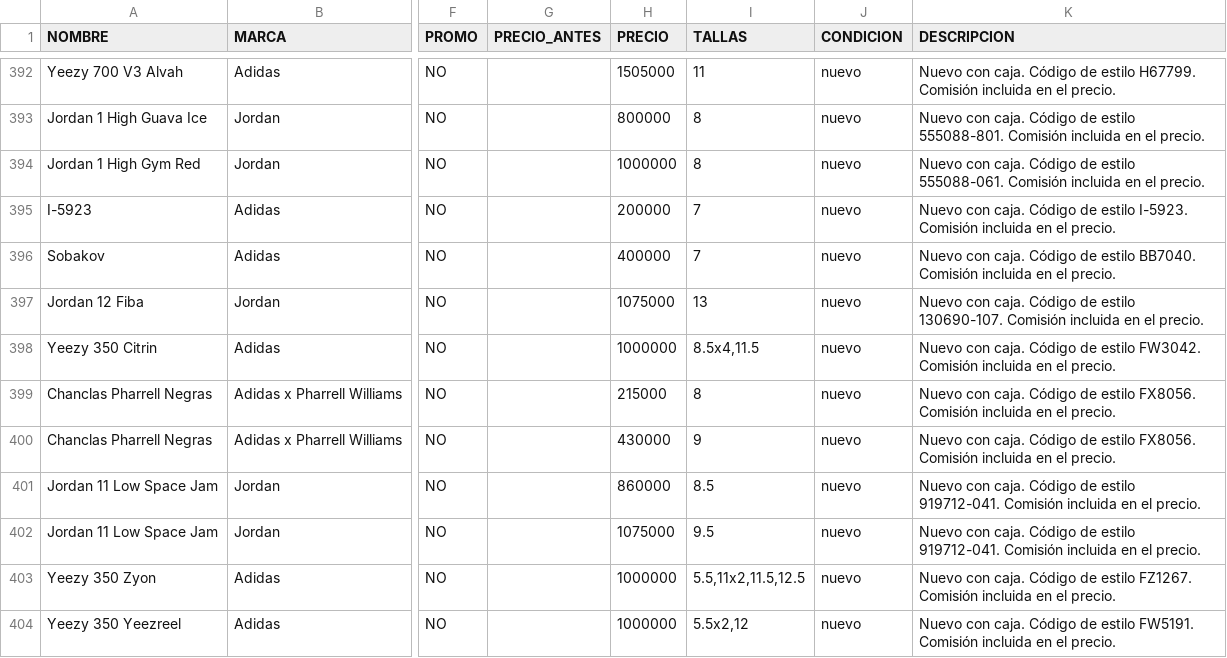
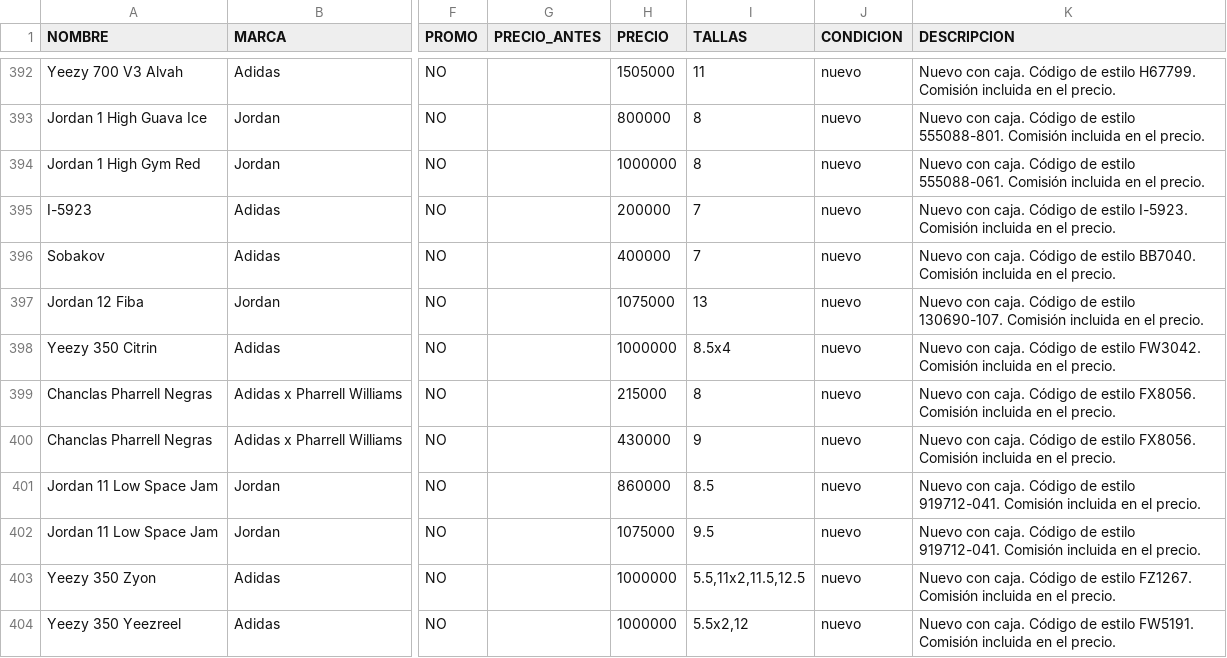
Before and after one commit to pitzsneakerscol-ui/pitsneakers-web, a CSV file: docs/inventario-pitsneakers.csv, drawn as a sheet; only a part is shown, gaps mark what is left out; the diff covers the shown part only; the diff names each change by its address in the sheet, - before the commit and + after, or states it on an @@ line.

```diff
--- a/docs/inventario-pitsneakers.csv
+++ b/docs/inventario-pitsneakers.csv
-I398 (TALLAS): 8.5x4,11.5
+I398 (TALLAS): 8.5x4
```
Also changed, not shown: 1 added row, 1 removed row and 2 edited cells elsewhere in this file, 3 other files.
